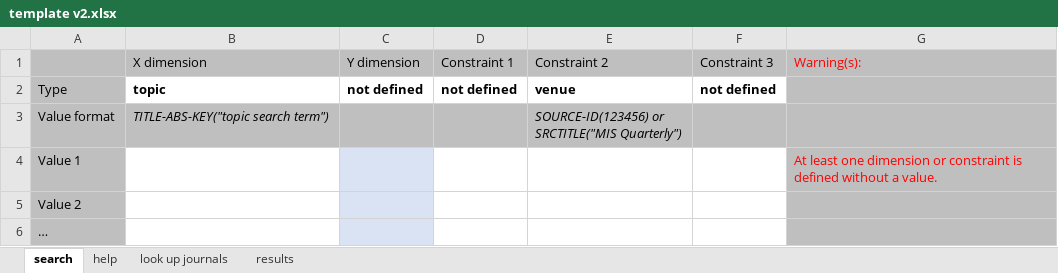
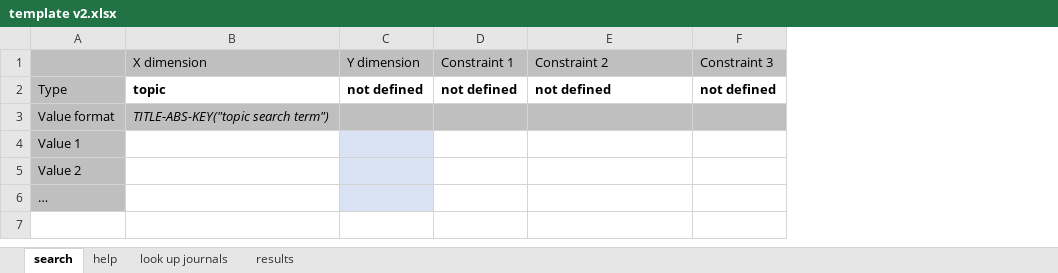
Before and after one commit to spzwanenburg/PermuSearch, an Excel workbook: v2/template v2.xlsx, sheet search, drawn as a sheet; values as stored, in another font and other column widths than the file's, no borders; conditional formats not drawn; ↵ is a line break in a cell; the diff names each change by its address in the sheet, - before the commit and + after, or states it on an @@ line.

Commit message:
improved error message

```diff
--- a/v2/template v2.xlsx (sheet search)
+++ b/v2/template v2.xlsx (sheet search)
-column G (Warning(s):), row 4: At least one dimension or constraint is defined without a value.
-E2 (Constraint 2): venue
+E2 (Constraint 2): not defined
-E3 (Constraint 2): SOURCE-ID(123456) or ↵ SRCTITLE("MIS Quarterly")
+E3 (Constraint 2): (empty)
```
Also changed, not shown: hidden cells.
